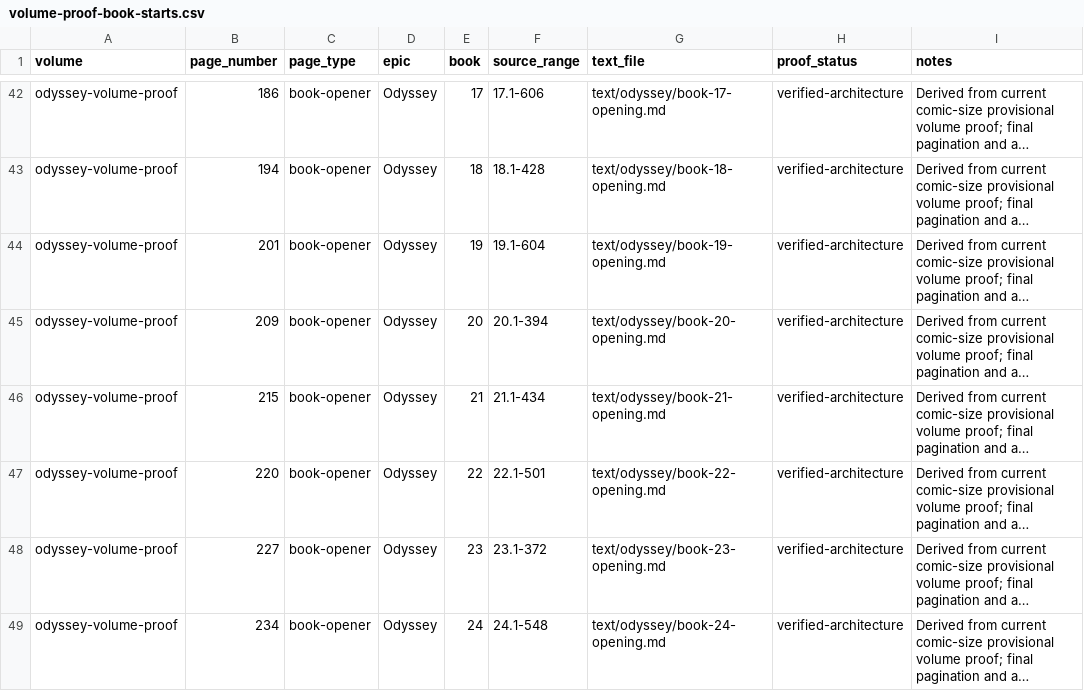
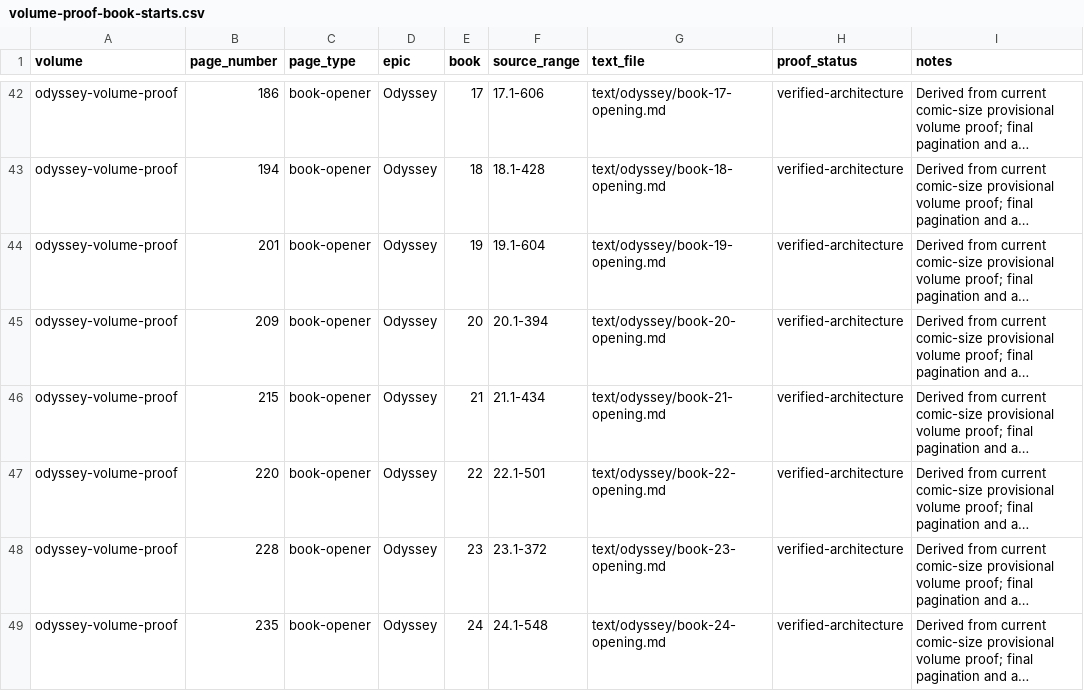
Before and after one commit to CastaliaInstitute/inq-homer-blake, a CSV file: design/volume-proof-book-starts.csv, drawn as a sheet; only a part is shown, gaps mark what is left out; long unchanged cells end in …; the diff names each change by its address in the sheet, - before the commit and + after, or states it on an @@ line.

```diff
--- a/design/volume-proof-book-starts.csv
+++ b/design/volume-proof-book-starts.csv
-B48 (page_number): 227
+B48 (page_number): 228
-B49 (page_number): 234
+B49 (page_number): 235
```
Also changed, not shown: design/architecture-page-map.csv, text/meter-outliers.csv, 16 other files.
